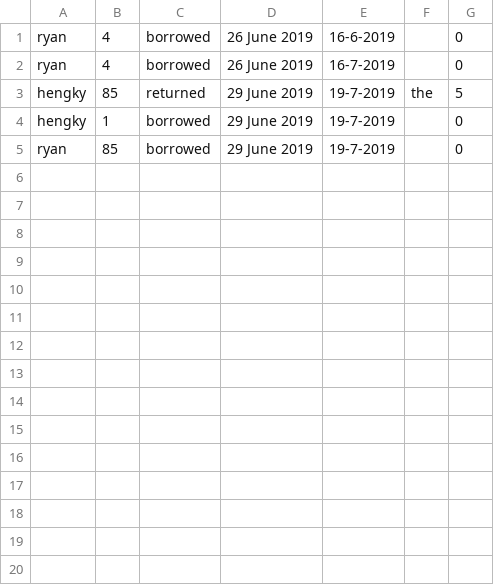
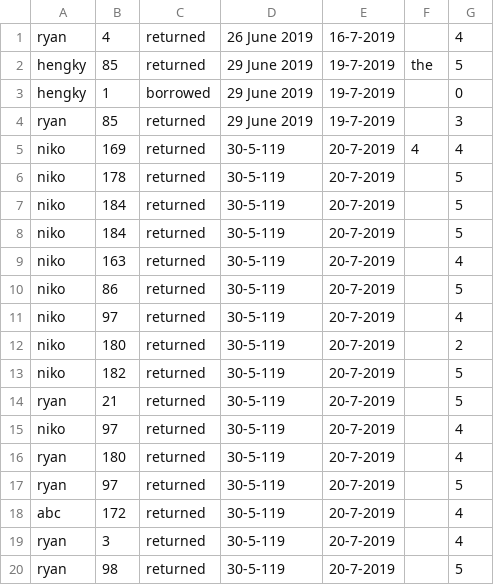
Before and after one commit to hengkysanjaya123/LibraryFinalProject, a CSV file: database/transaction.csv, drawn as a sheet.

```diff
--- a/database/transaction.csv
+++ b/database/transaction.csv
@@ -1,5 +1,20 @@
-ryan,4,borrowed,26 June 2019,16-6-2019,,0
-ryan,4,borrowed,26 June 2019,16-7-2019,,0
+ryan,4,returned,26 June 2019,16-7-2019,,4
 hengky,85,returned,29 June 2019,19-7-2019,the,5
 hengky,1,borrowed,29 June 2019,19-7-2019,,0
-ryan,85,borrowed,29 June 2019,19-7-2019,,0
+ryan,85,returned,29 June 2019,19-7-2019,,3
+niko,169,returned,30-5-119,20-7-2019,4,4
+niko,178,returned,30-5-119,20-7-2019,,5
+niko,184,returned,30-5-119,20-7-2019,,5
+niko,184,returned,30-5-119,20-7-2019,,5
+niko,163,returned,30-5-119,20-7-2019,,4
+niko,86,returned,30-5-119,20-7-2019,,5
+niko,97,returned,30-5-119,20-7-2019,,4
+niko,180,returned,30-5-119,20-7-2019,,2
+niko,182,returned,30-5-119,20-7-2019,,5
+ryan,21,returned,30-5-119,20-7-2019,,5
+niko,97,returned,30-5-119,20-7-2019,,4
+ryan,180,returned,30-5-119,20-7-2019,,4
+ryan,97,returned,30-5-119,20-7-2019,,5
+abc,172,returned,30-5-119,20-7-2019,,4
+ryan,3,returned,30-5-119,20-7-2019,,4
+ryan,98,returned,30-5-119,20-7-2019,,5
```
Also changed, not shown: 5 other files.
